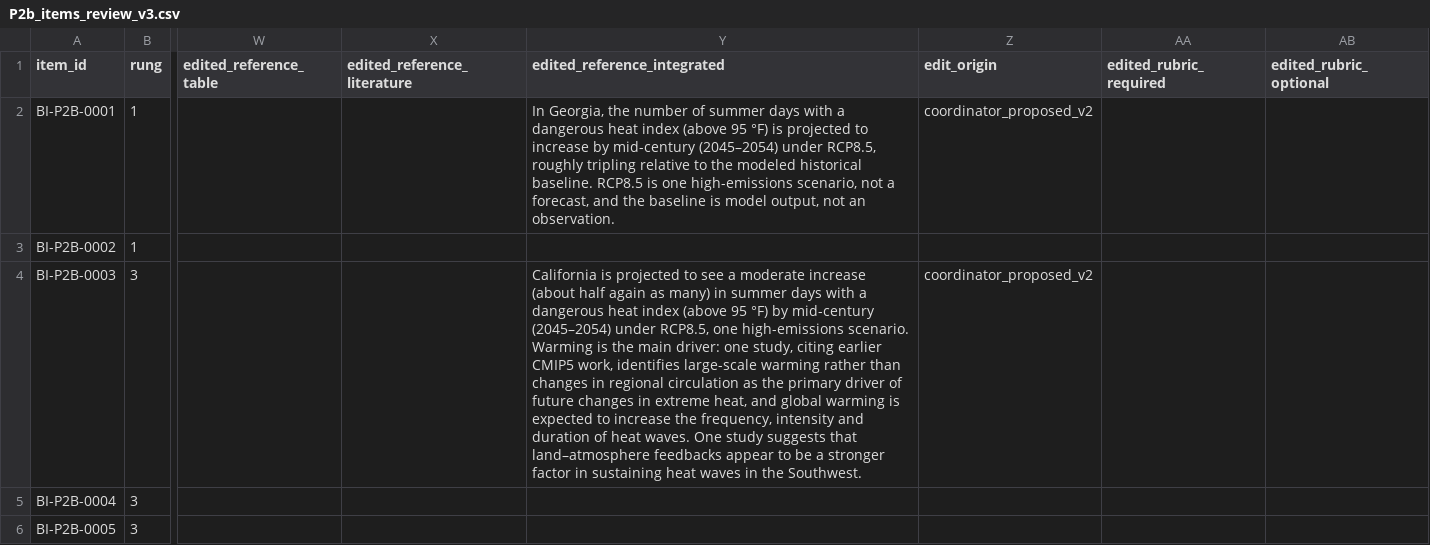
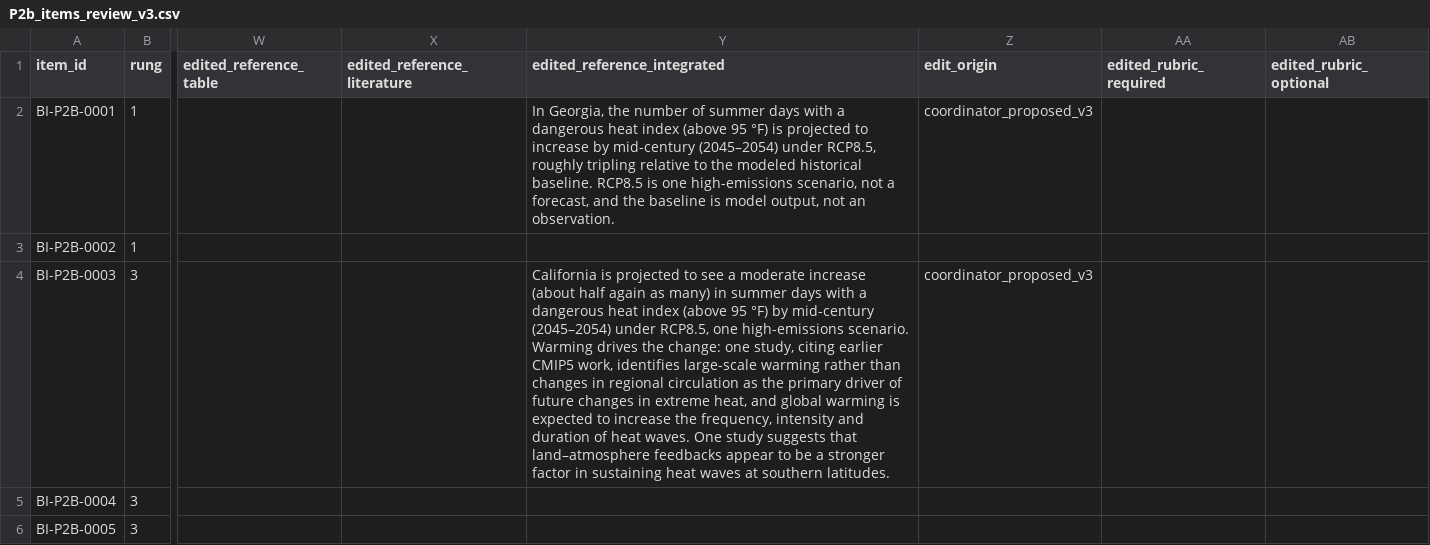
Before and after one commit to Kaiyuan-Liao/climrr-crossmodal-benchmark, a CSV file: artifacts/benchmark/review/P2b_items_review_v3.csv, drawn as a sheet; only a part is shown, gaps mark what is left out; the diff covers the shown part only; the diff names each change by its address in the sheet, - before the commit and + after, or states it on an @@ line.

```diff
--- a/artifacts/benchmark/review/P2b_items_review_v3.csv
+++ b/artifacts/benchmark/review/P2b_items_review_v3.csv
-Z2 (edit_origin): coordinator_proposed_v2
+Z2 (edit_origin): coordinator_proposed_v3
-Y4 (edited_reference_integrated): …scenario. Warming is the main driver: one study, citing earlier CMIP5 work, identifies large-scale warming rather than changes in regional circulation as the primary driver of future changes in extreme heat, and global warming is expected to increase the frequency, intensity and duration of heat waves. One study suggests that land–atmosphere feedbacks appear to be a stronger factor in sustaining heat waves in the Southwest.
+Y4 (edited_reference_integrated): …scenario. Warming drives the change: one study, citing earlier CMIP5 work, identifies large-scale warming rather than changes in regional circulation as the primary driver of future changes in extreme heat, and global warming is expected to increase the frequency, intensity and duration of heat waves. One study suggests that land–atmosphere feedbacks appear to be a stronger factor in sustaining heat waves at southern latitudes.
-Z4 (edit_origin): coordinator_proposed_v2
+Z4 (edit_origin): coordinator_proposed_v3
```
Also changed, not shown: 4 edited cells elsewhere in this file, 21 other files.
